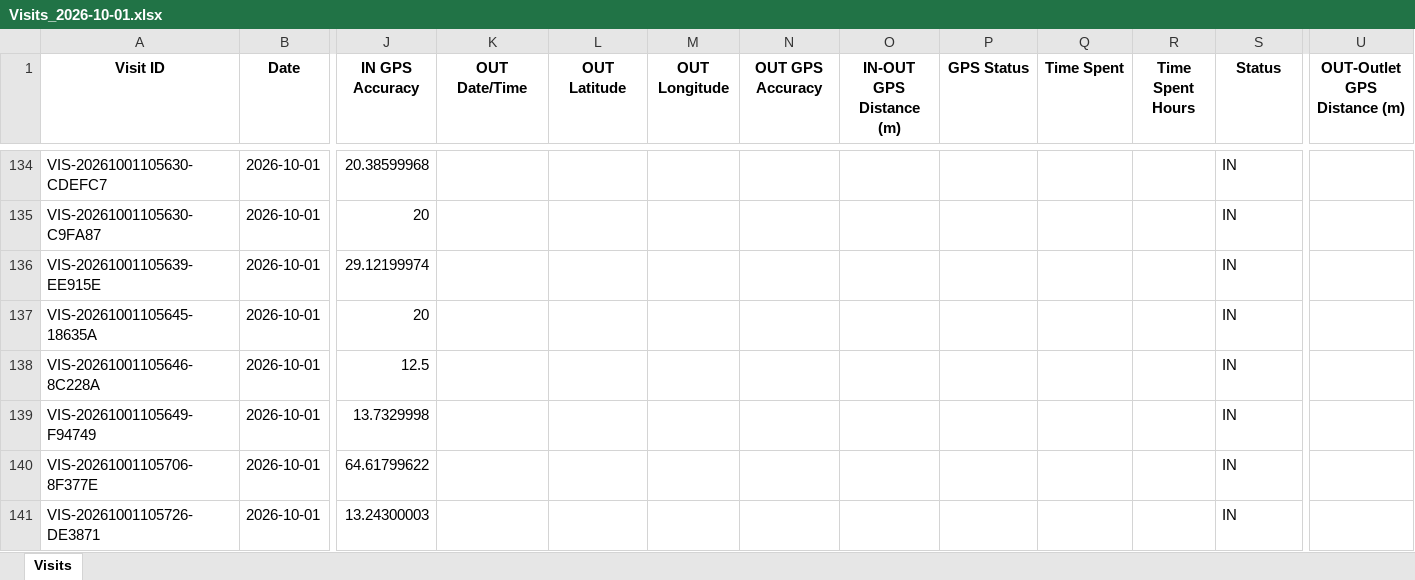
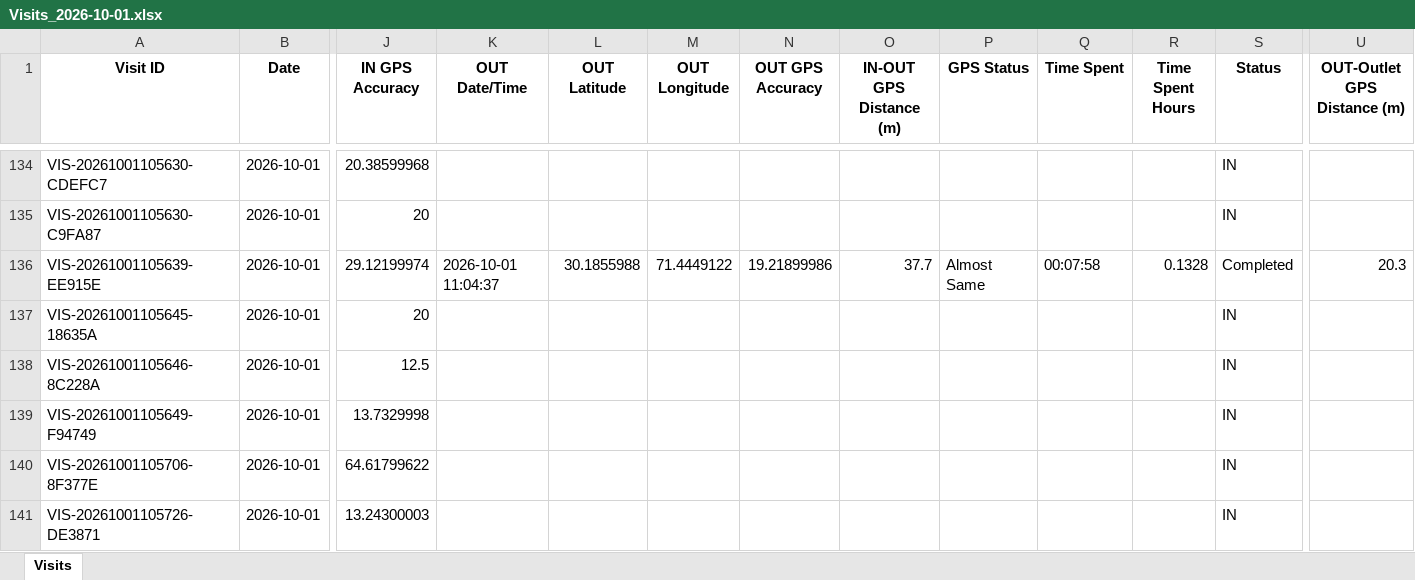
Before and after one commit to syedkashan-ops/petrol-station-visit-reports, an Excel workbook: data/visits/Visits_2026-10-01.xlsx, sheet Visits, drawn as a sheet; only a part is shown, gaps mark what is left out; values as stored, in another font and other column widths than the file's, no borders; the diff covers the shown part only; the diff names each change by its address in the sheet, - before the commit and + after, or states it on an @@ line.

```diff
--- a/data/visits/Visits_2026-10-01.xlsx (sheet Visits)
+++ b/data/visits/Visits_2026-10-01.xlsx (sheet Visits)
-K136 (OUT Date/Time): (empty)
+K136 (OUT Date/Time): 2026-10-01 11:04:37
-L136 (OUT Latitude): (empty)
+L136 (OUT Latitude): 30.1855988
-M136 (OUT Longitude): (empty)
+M136 (OUT Longitude): 71.4449122
-N136 (OUT GPS Accuracy): (empty)
+N136 (OUT GPS Accuracy): 19.21899986
-O136 (IN-OUT GPS Distance (m)): (empty)
+O136 (IN-OUT GPS Distance (m)): 37.7
-P136 (GPS Status): (empty)
+P136 (GPS Status): Almost Same
-Q136 (Time Spent): (empty)
+Q136 (Time Spent): 00:07:58
-R136 (Time Spent Hours): (empty)
+R136 (Time Spent Hours): 0.1328
-S136 (Status): IN
+S136 (Status): Completed
-U136 (OUT-Outlet GPS Distance (m)): (empty)
+U136 (OUT-Outlet GPS Distance (m)): 20.3
```
Also changed, not shown: 36 added rows elsewhere in this sheet.
